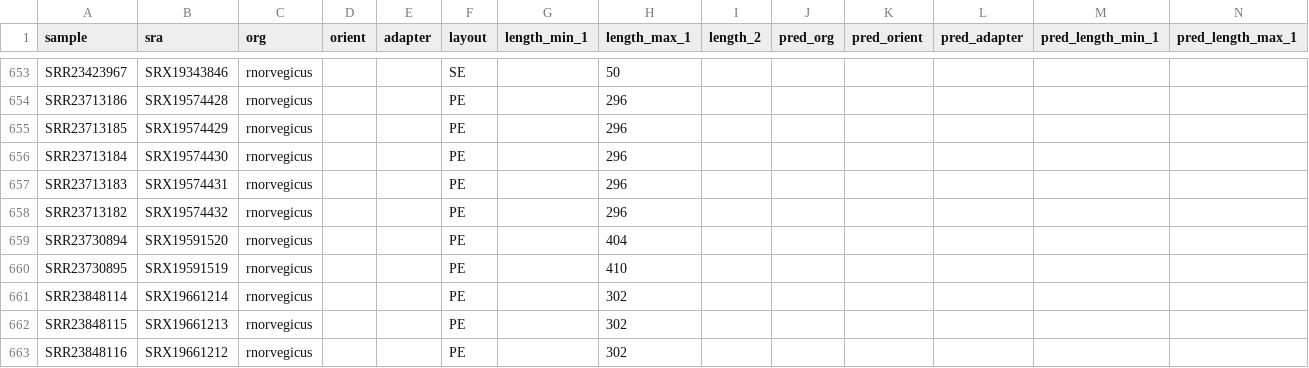
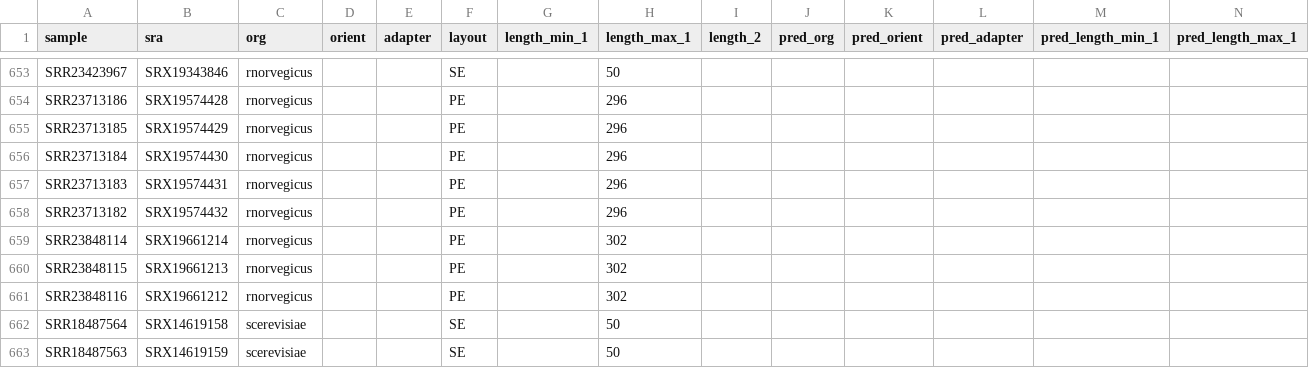
Before and after one commit to balajtimate/test_htsinfer, a TSV file: mined_test_data.tsv, drawn as a sheet; only a part is shown, gaps mark what is left out; the shorter side is filled out with more unchanged rows; rows hold the shown columns only; the diff names each change by its address in the sheet, - before the commit and + after, or states it on an @@ line.

```diff
--- a/mined_test_data.tsv
+++ b/mined_test_data.tsv
-row 659: SRR23730894 | SRX19591520 | rnorvegicus |  |  | PE |  | 404
-row 660: SRR23730895 | SRX19591519 | rnorvegicus |  |  | PE |  | 410
```
Also changed, not shown: 5 other files.
